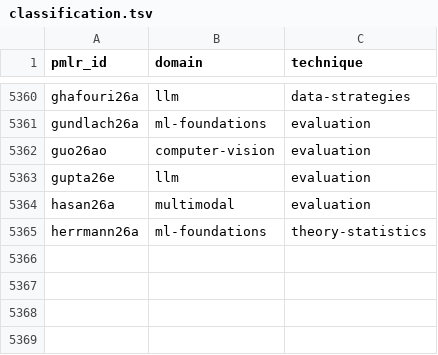
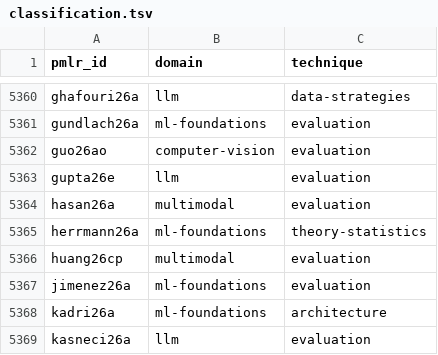
Before and after one commit to rascal-yang/Awesome-Research-Insights, a TSV file: conferences/icml-2026/classification.tsv, drawn as a sheet; only a part is shown, gaps mark what is left out; the diff names each change by its address in the sheet, - before the commit and + after, or states it on an @@ line.

Commit message:
Add provisional ICML 2026 cards 6412-6431

```diff
--- a/conferences/icml-2026/classification.tsv
+++ b/conferences/icml-2026/classification.tsv
+row 5366: huang26cp | multimodal | evaluation
+row 5367: jimenez26a | ml-foundations | evaluation
+row 5368: kadri26a | ml-foundations | architecture
+row 5369: kasneci26a | llm | evaluation
```
Also changed, not shown: 17 other files.
